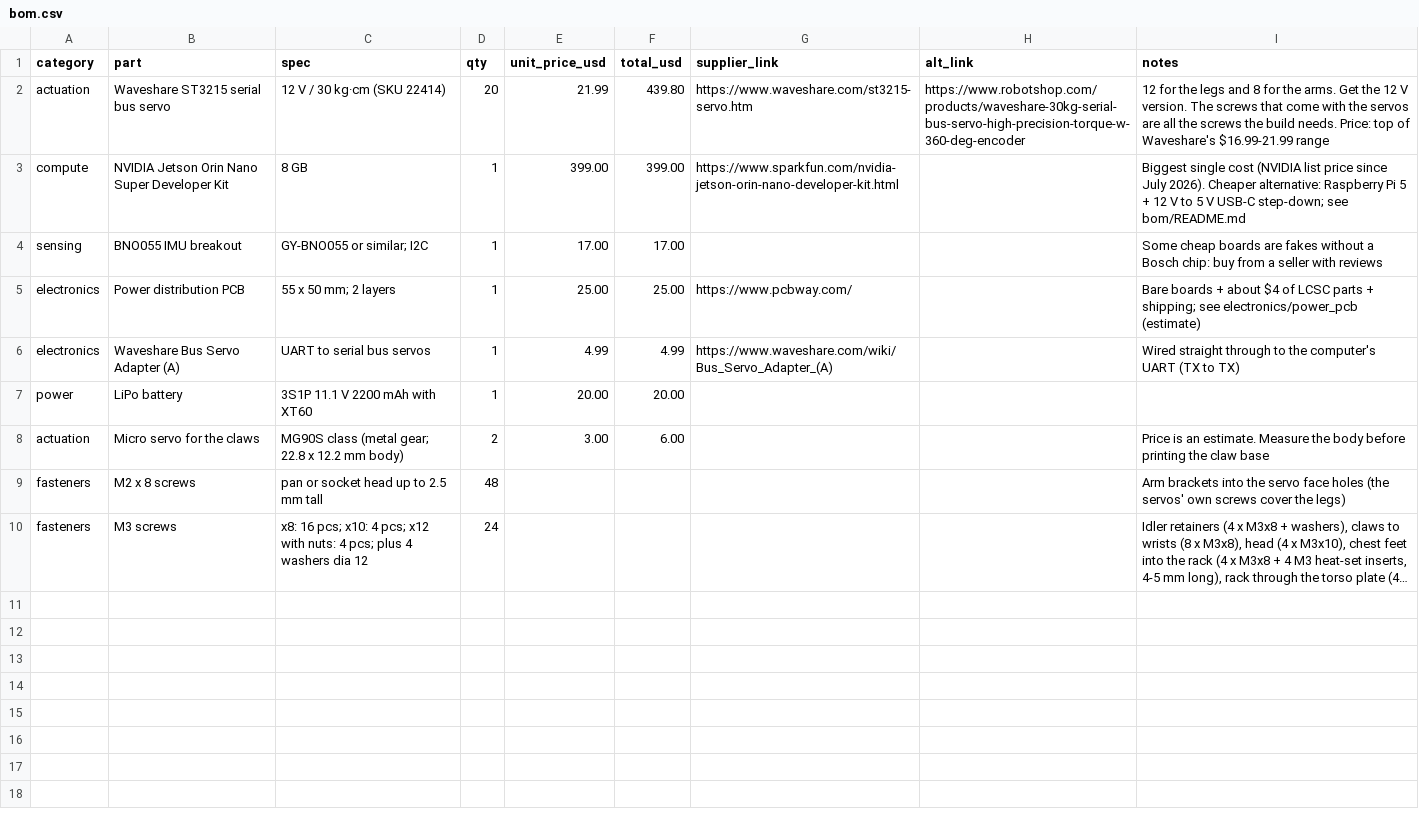
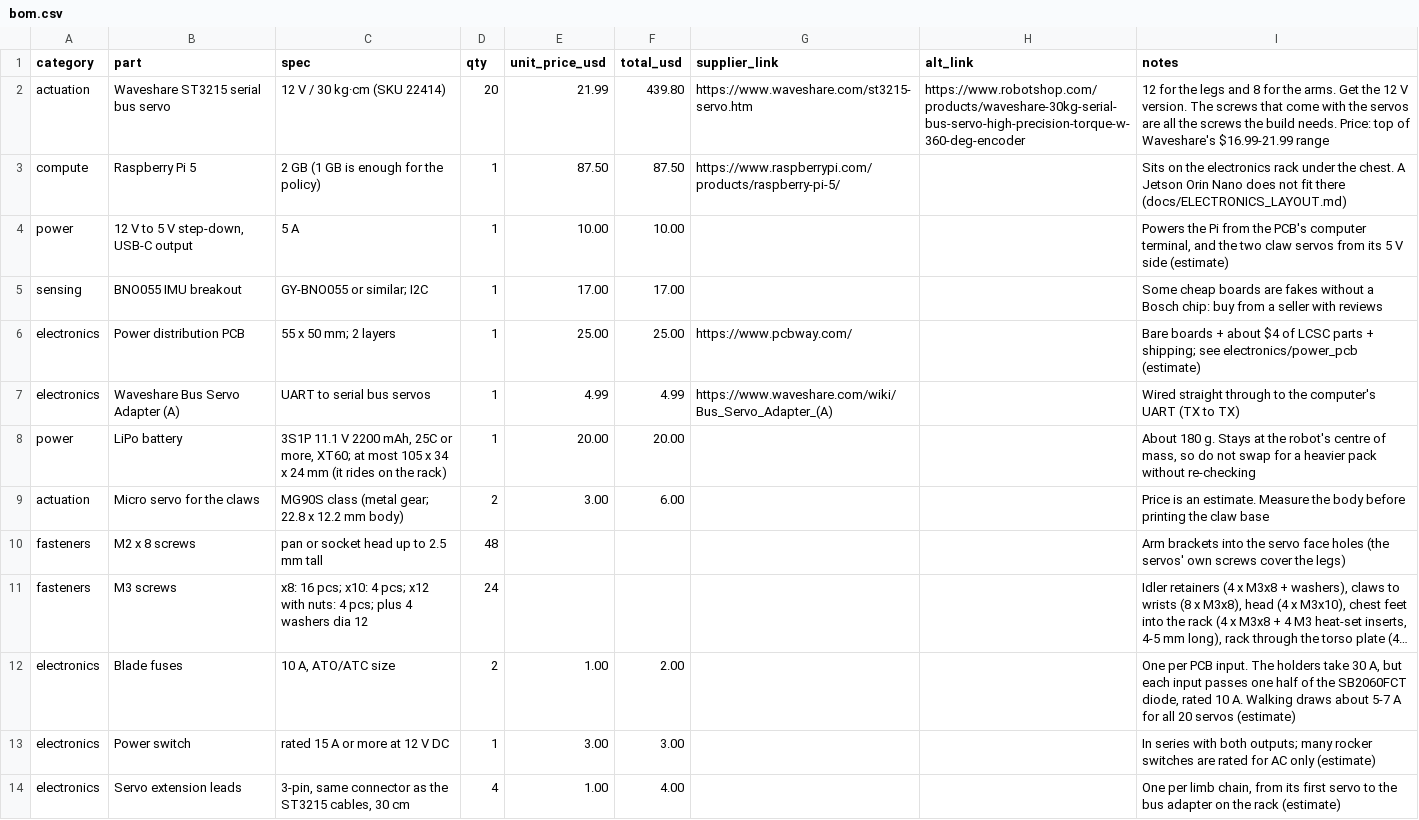
Before and after one commit to sca7r/chhaya-humanoid, a CSV file: hardware/bom/bom.csv, drawn as a sheet; long unchanged cells end in …; removed rows and columns are numbered as before the commit, all else as after; the diff names each change by its address in the sheet, - before the commit and + after, or states it on an @@ line.

Commit message:
Hardware review: torso STL, Raspberry Pi 5 BOM, fuses and switch rating, wiring for 20 servos and the claws
- print/stl/body.stl exported from body.step (the torso was never in the print files)
- BOM: Raspberry Pi 5 + 12 V to 5 V step-down instead of the Jetson (which does not fit the rack); 10 A fuses
  (each PCB input passes one 10 A half of the SB2060FCT diode); power switch rated for 12 V DC; battery
  discharge rating and maximum size; servo extension leads; about $619
- wiring: Pi 5 pinout, IDs 14-21 for the arms, claw servos on GPIO12/13 with 5 V from the Pi's rail
- printed parts: 34 (20 for the chest, head, arms, claws and rack), not 35

```diff
--- a/hardware/bom/bom.csv
+++ b/hardware/bom/bom.csv
-row 3: compute | NVIDIA Jetson Orin Nano Super Developer Kit | 8 GB | 1 | 399.00 | 399.00 | https://www.sparkfun.com/nvidia-jetson-orin-nano-developer-kit.html |  | Biggest single cost (NVIDIA list price since July 2026). Cheaper alternative: Raspberry Pi 5 + 12 V to 5 V USB-C step-down; see bom/README.md
+row 3: compute | Raspberry Pi 5 | 2 GB (1 GB is enough for the policy) | 1 | 87.50 | 87.50 | https://www.raspberrypi.com/products/raspberry-pi-5/ |  | Sits on the electronics rack under the chest. A Jetson Orin Nano does not fit there (docs/ELECTRONICS_LAYOUT.md)
+row 4: power | 12 V to 5 V step-down, USB-C output | 5 A | 1 | 10.00 | 10.00 |  |  | Powers the Pi from the PCB's computer terminal, and the two claw servos from its 5 V side (estimate)
-C8 (spec): …V 2200 mAh with XT60
+C8 (spec): …V 2200 mAh, 25C or more, XT60; at most 105 x 34 x 24 mm (it rides on the rack)
-I8 (notes): (empty)
+I8 (notes): About 180 g. Stays at the robot's centre of mass, so do not swap for a heavier pack without re-checking
+row 12: electronics | Blade fuses | 10 A, ATO/ATC size | 2 | 1.00 | 2.00 |  |  | One per PCB input. The holders take 30 A, but each input passes one half of the SB2060FCT diode, rated 10 A. Walking draws about 5-7 A for all 20 servos (estimate)
+row 13: electronics | Power switch | rated 15 A or more at 12 V DC | 1 | 3.00 | 3.00 |  |  | In series with both outputs; many rocker switches are rated for AC only (estimate)
+row 14: electronics | Servo extension leads | 3-pin, same connector as the ST3215 cables, 30 cm | 4 | 1.00 | 4.00 |  |  | One per limb chain, from its first servo to the bus adapter on the rack (estimate)
```
Also changed, not shown: 9 other files.
